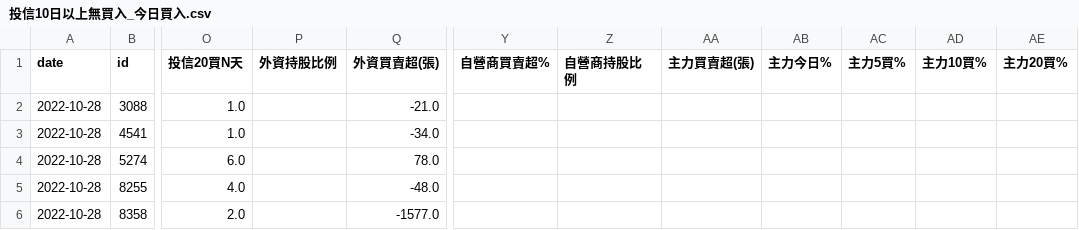
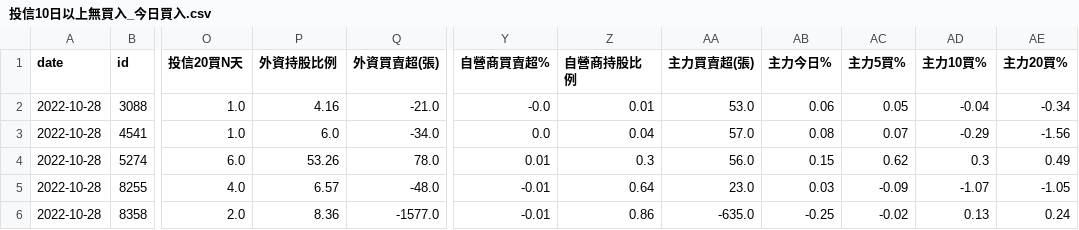
Before and after one commit to itony215/stock_data, a CSV file: data/投信10日以上無買入_今日買入.csv, drawn as a sheet; only a part is shown, gaps mark what is left out; the diff names each change by its address in the sheet, - before the commit and + after, or states it on an @@ line.

```diff
--- a/data/投信10日以上無買入_今日買入.csv
+++ b/data/投信10日以上無買入_今日買入.csv
-P2 (外資持股比例): (empty)
+P2 (外資持股比例): 4.16
-Y2 (自營商買賣超%): (empty)
+Y2 (自營商買賣超%): -0.0
-Z2 (自營商持股比例): (empty)
+Z2 (自營商持股比例): 0.01
-AA2 (主力買賣超(張)): (empty)
+AA2 (主力買賣超(張)): 53.0
-AB2 (主力今日%): (empty)
+AB2 (主力今日%): 0.06
-AC2 (主力5買%): (empty)
+AC2 (主力5買%): 0.05
-AD2 (主力10買%): (empty)
+AD2 (主力10買%): -0.04
-AE2 (主力20買%): (empty)
+AE2 (主力20買%): -0.34
-P3 (外資持股比例): (empty)
+P3 (外資持股比例): 6.0
-Y3 (自營商買賣超%): (empty)
+Y3 (自營商買賣超%): 0.0
-Z3 (自營商持股比例): (empty)
+Z3 (自營商持股比例): 0.04
-AA3 (主力買賣超(張)): (empty)
+AA3 (主力買賣超(張)): 57.0
-AB3 (主力今日%): (empty)
+AB3 (主力今日%): 0.08
-AC3 (主力5買%): (empty)
+AC3 (主力5買%): 0.07
-AD3 (主力10買%): (empty)
+AD3 (主力10買%): -0.29
-AE3 (主力20買%): (empty)
+AE3 (主力20買%): -1.56
-P4 (外資持股比例): (empty)
+P4 (外資持股比例): 53.26
-Y4 (自營商買賣超%): (empty)
+Y4 (自營商買賣超%): 0.01
-Z4 (自營商持股比例): (empty)
+Z4 (自營商持股比例): 0.3
-AA4 (主力買賣超(張)): (empty)
+AA4 (主力買賣超(張)): 56.0
-AB4 (主力今日%): (empty)
+AB4 (主力今日%): 0.15
-AC4 (主力5買%): (empty)
+AC4 (主力5買%): 0.62
-AD4 (主力10買%): (empty)
+AD4 (主力10買%): 0.3
-AE4 (主力20買%): (empty)
+AE4 (主力20買%): 0.49
-P5 (外資持股比例): (empty)
+P5 (外資持股比例): 6.57
-Y5:Y6 (自營商買賣超%): (empty)
+Y5:Y6 (自營商買賣超%): -0.01
-Z5 (自營商持股比例): (empty)
+Z5 (自營商持股比例): 0.64
-AA5 (主力買賣超(張)): (empty)
+AA5 (主力買賣超(張)): 23.0
-AB5 (主力今日%): (empty)
+AB5 (主力今日%): 0.03
-AC5 (主力5買%): (empty)
+AC5 (主力5買%): -0.09
-AD5 (主力10買%): (empty)
+AD5 (主力10買%): -1.07
-AE5 (主力20買%): (empty)
+AE5 (主力20買%): -1.05
-P6 (外資持股比例): (empty)
+P6 (外資持股比例): 8.36
-Z6 (自營商持股比例): (empty)
+Z6 (自營商持股比例): 0.86
-AA6 (主力買賣超(張)): (empty)
+AA6 (主力買賣超(張)): -635.0
-AB6 (主力今日%): (empty)
+AB6 (主力今日%): -0.25
-AC6 (主力5買%): (empty)
+AC6 (主力5買%): -0.02
-AD6 (主力10買%): (empty)
+AD6 (主力10買%): 0.13
-AE6 (主力20買%): (empty)
+AE6 (主力20買%): 0.24
```
Also changed, not shown: data/空方標的3.csv, data/空方標的4.csv, 5 other files.
